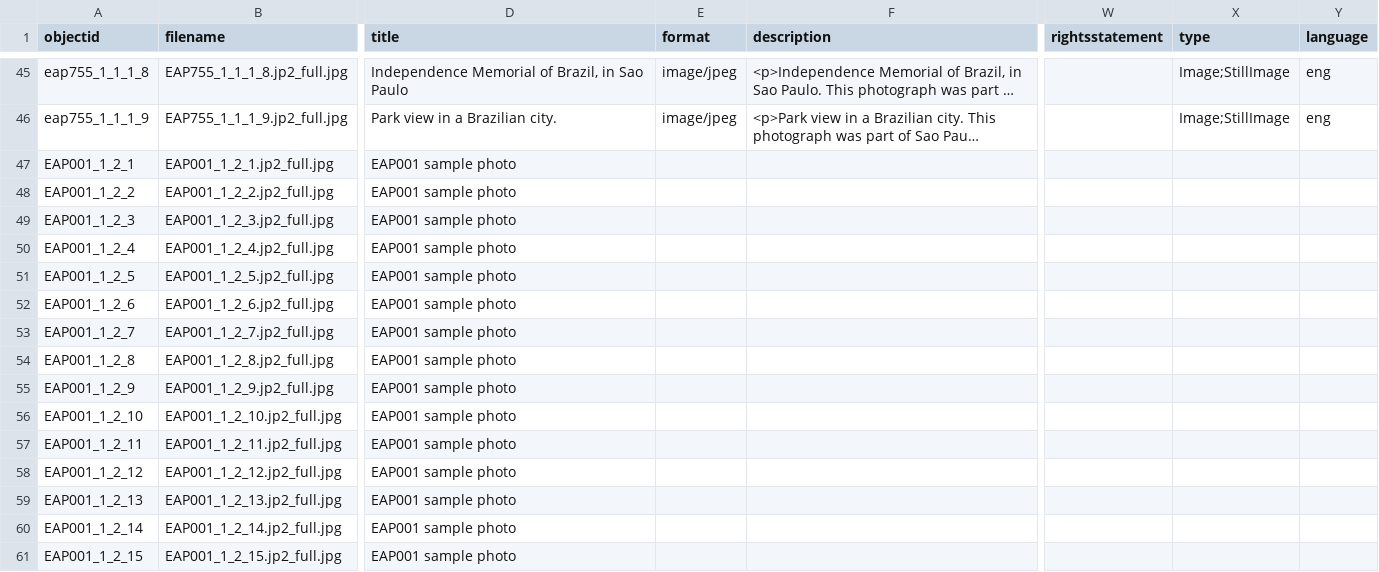
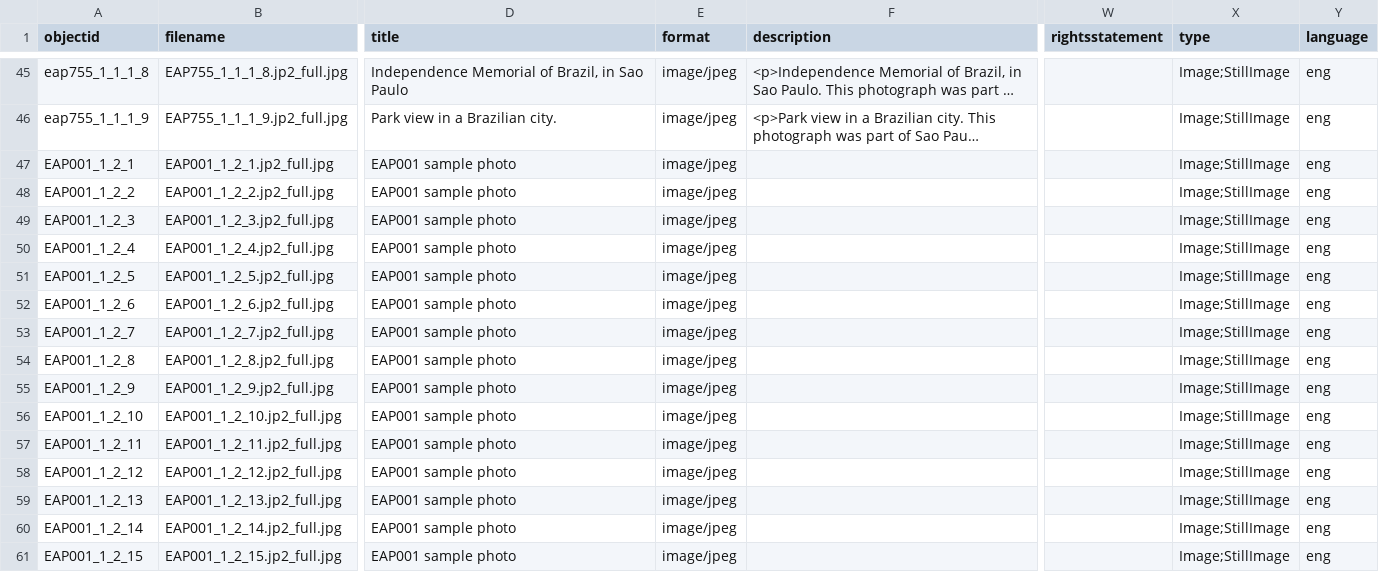
Before and after one commit to robgmiles/cb-gh, a CSV file: _data/eap894new.csv, drawn as a sheet; only a part is shown, gaps mark what is left out; long unchanged cells end in …; the diff names each change by its address in the sheet, - before the commit and + after, or states it on an @@ line.

Commit message:
Add files via upload
xx

```diff
--- a/_data/eap894new.csv
+++ b/_data/eap894new.csv
-E47:E61 (format): (empty)
+E47:E61 (format): image/jpeg
-X47:X61 (type): (empty)
+X47:X61 (type): Image;StillImage
-Y47:Y61 (language): (empty)
+Y47:Y61 (language): eng
```
